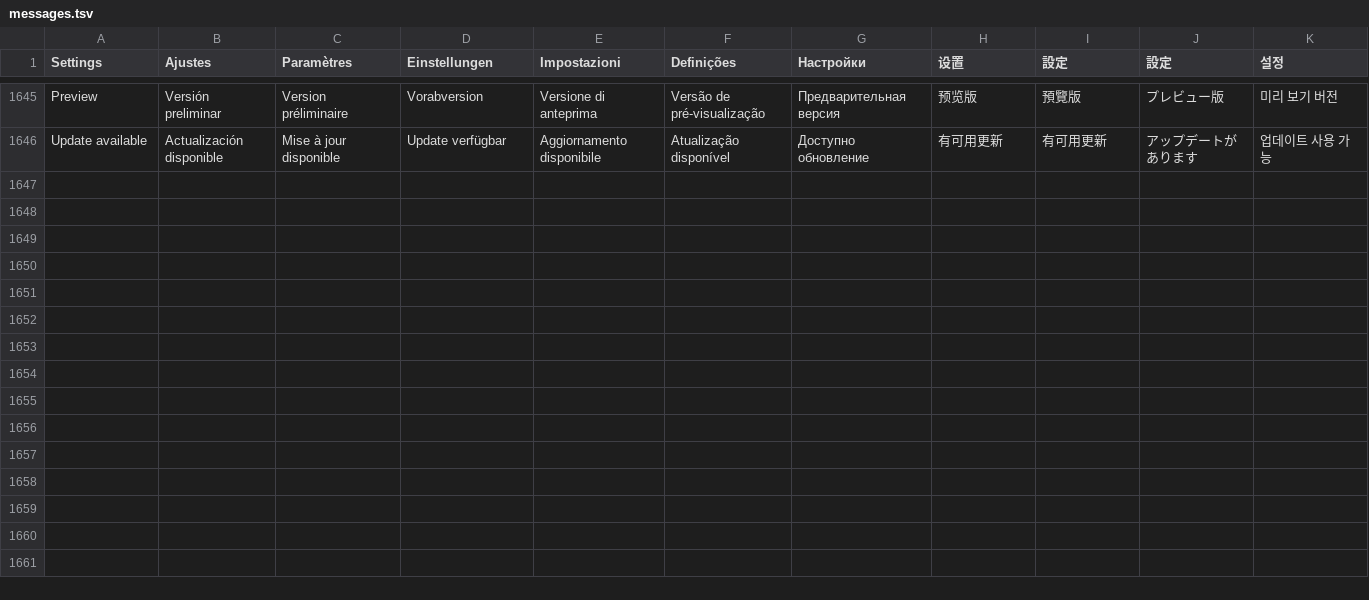
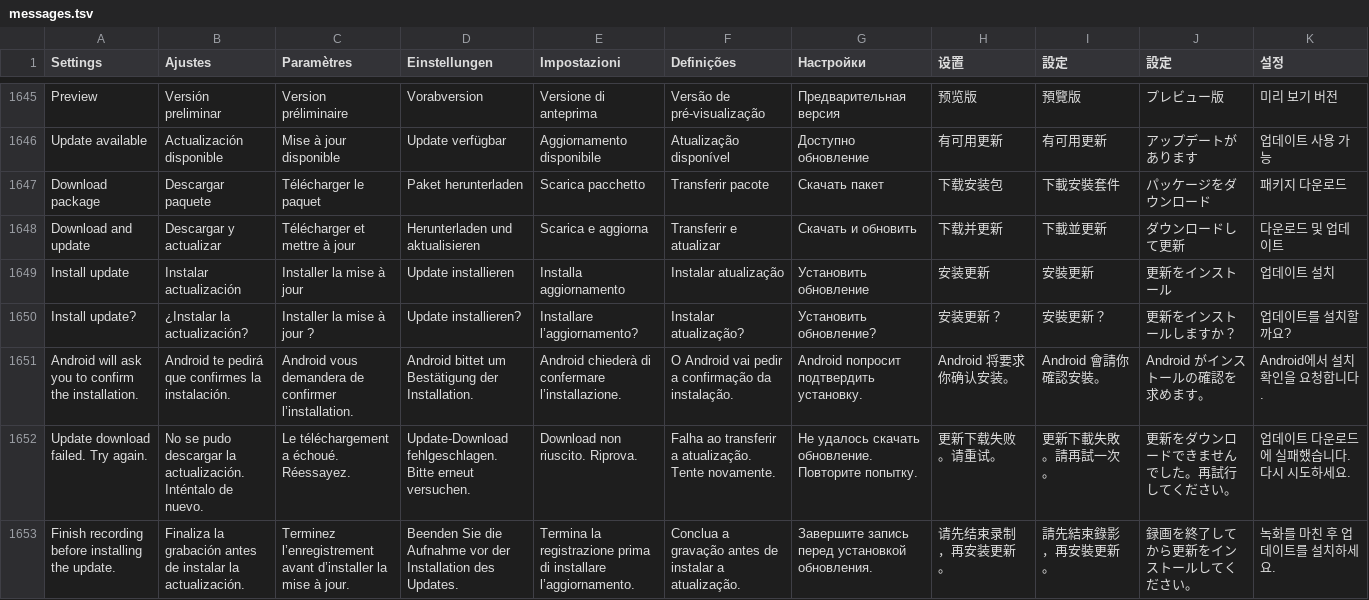
Before and after one commit to teng-lin/patina-iptv, a TSV file: crates/iptv-presentation/src/i18n/messages.tsv, drawn as a sheet; only a part is shown, gaps mark what is left out.

Commit message:
Stage verified direct APK upgrades and confirm handoff in Android

```diff
--- a/crates/iptv-presentation/src/i18n/messages.tsv
+++ b/crates/iptv-presentation/src/i18n/messages.tsv
@@ -1646 +1646,8 @@ Preview	Versión preliminar	Version préliminaire	Vorabversion	Versione di antep
 Update available	Actualización disponible	Mise à jour disponible	Update verfügbar	Aggiornamento disponibile	Atualização disponível	Доступно обновление	有可用更新	有可用更新	アップデートがあります	업데이트 사용 가능
+Download package	Descargar paquete	Télécharger le paquet	Paket herunterladen	Scarica pacchetto	Transferir pacote	Скачать пакет	下载安装包	下載安裝套件	パッケージをダウンロード	패키지 다운로드
+Download and update	Descargar y actualizar	Télécharger et mettre à jour	Herunterladen und aktualisieren	Scarica e aggiorna	Transferir e atualizar	Скачать и обновить	下载并更新	下載並更新	ダウンロードして更新	다운로드 및 업데이트
+Install update	Instalar actualización	Installer la mise à jour	Update installieren	Installa aggiornamento	Instalar atualização	Установить обновление	安装更新	安裝更新	更新をインストール	업데이트 설치
+Install update?	¿Instalar la actualización?	Installer la mise à jour ?	Update installieren?	Installare l’aggiornamento?	Instalar atualização?	Установить обновление?	安装更新？	安裝更新？	更新をインストールしますか？	업데이트를 설치할까요?
+Android will ask you to confirm the installation.	Android te pedirá que confirmes la instalación.	Android vous demandera de confirmer l’installation.	Android bittet um Bestätigung der Installation.	Android chiederà di confermare l’installazione.	O Android vai pedir a confirmação da instalação.	Android попросит подтвердить установку.	Android 将要求你确认安装。	Android 會請你確認安裝。	Android がインストールの確認を求めます。	Android에서 설치 확인을 요청합니다.
+Update download failed. Try again.	No se pudo descargar la actualización. Inténtalo de nuevo.	Le téléchargement a échoué. Réessayez.	Update-Download fehlgeschlagen. Bitte erneut versuchen.	Download non riuscito. Riprova.	Falha ao transferir a atualização. Tente novamente.	Не удалось скачать обновление. Повторите попытку.	更新下载失败。请重试。	更新下載失敗。請再試一次。	更新をダウンロードできませんでした。再試行してください。	업데이트 다운로드에 실패했습니다. 다시 시도하세요.
+Finish recording before installing the update.	Finaliza la grabación antes de instalar la actualización.	Terminez l’enregistrement avant d’installer la mise à jour.	Beenden Sie die Aufnahme vor der Installation des Updates.	Termina la registrazione prima di installare l’aggiornamento.	Conclua a gravação antes de instalar a atualização.	Завершите запись перед установкой обновления.	请先结束录制，再安装更新。	請先結束錄影，再安裝更新。	録画を終了してから更新をインストールしてください。	녹화를 마친 후 업데이트를 설치하세요.
```
Also changed, not shown: 38 other files.
